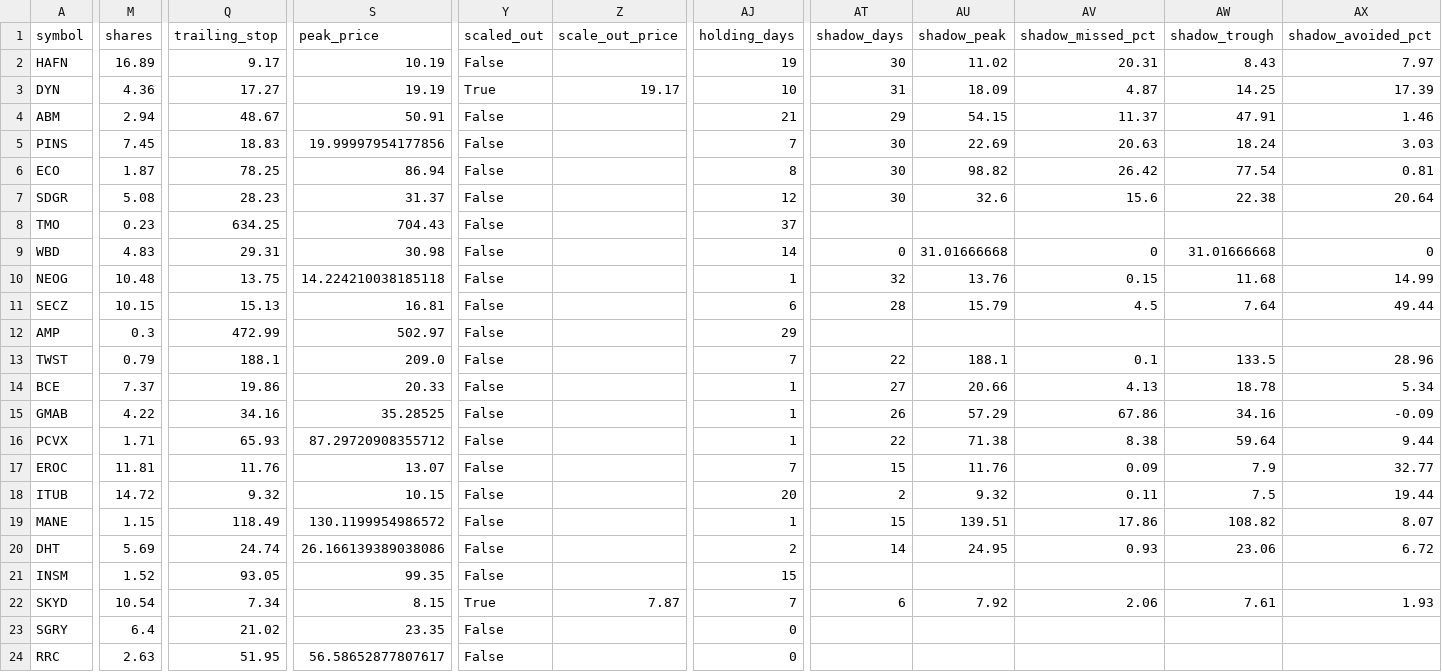
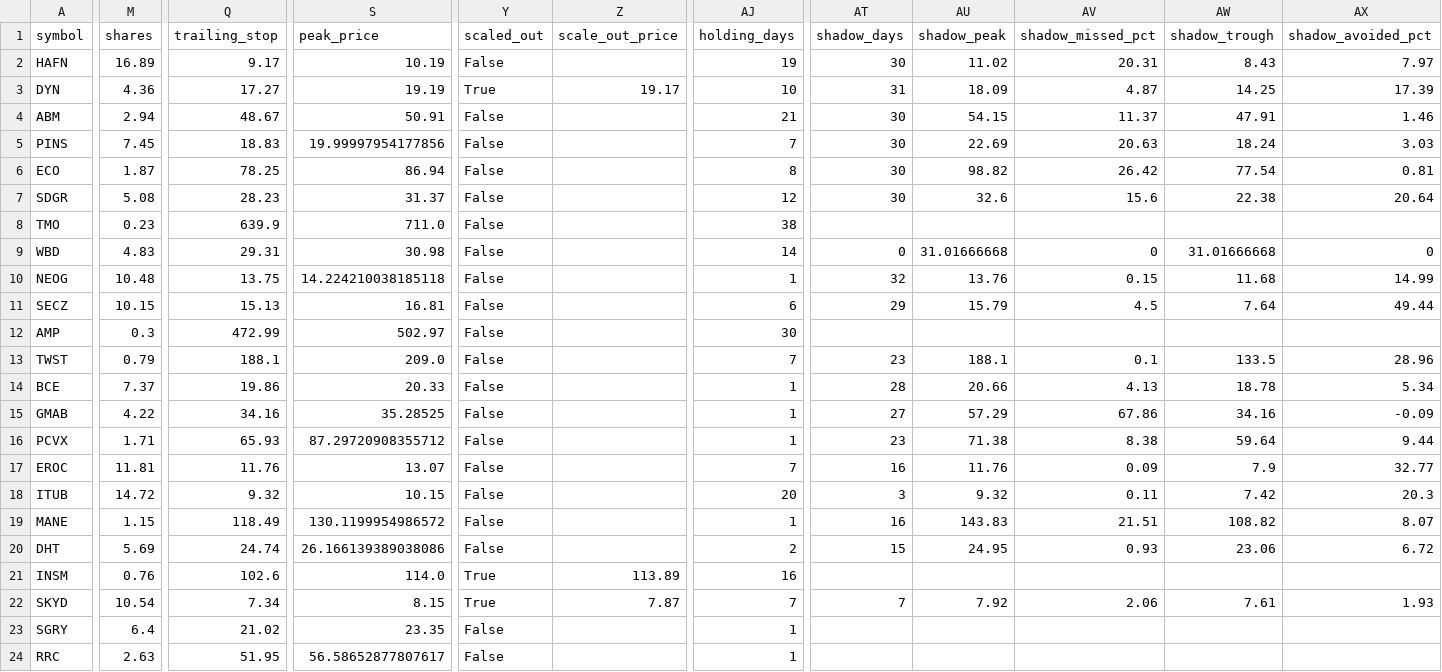
Before and after one commit to Rcks888/Ares, a CSV file: logs/trades_report.csv, drawn as a sheet; only a part is shown, gaps mark what is left out; the diff covers the shown part only; the diff names each change by its address in the sheet, - before the commit and + after, or states it on an @@ line.

Commit message:
Ares V3 report 2026-10-29_13:32

```diff
--- a/logs/trades_report.csv
+++ b/logs/trades_report.csv
-AT4 (shadow_days): 29
+AT4 (shadow_days): 30
-Q8 (trailing_stop): 634.25
+Q8 (trailing_stop): 639.9
-S8 (peak_price): 704.43
+S8 (peak_price): 711.0
-AJ8 (holding_days): 37
+AJ8 (holding_days): 38
-AT11 (shadow_days): 28
+AT11 (shadow_days): 29
-AJ12 (holding_days): 29
+AJ12 (holding_days): 30
-AT13 (shadow_days): 22
+AT13 (shadow_days): 23
-AT14 (shadow_days): 27
+AT14 (shadow_days): 28
-AT15 (shadow_days): 26
+AT15 (shadow_days): 27
-AT16 (shadow_days): 22
+AT16 (shadow_days): 23
-AT17 (shadow_days): 15
+AT17 (shadow_days): 16
-AT18 (shadow_days): 2
+AT18 (shadow_days): 3
-AW18 (shadow_trough): 7.5
+AW18 (shadow_trough): 7.42
-AX18 (shadow_avoided_pct): 19.44
+AX18 (shadow_avoided_pct): 20.3
-AT19 (shadow_days): 15
+AT19 (shadow_days): 16
-AU19 (shadow_peak): 139.51
+AU19 (shadow_peak): 143.83
-AV19 (shadow_missed_pct): 17.86
+AV19 (shadow_missed_pct): 21.51
-AT20 (shadow_days): 14
+AT20 (shadow_days): 15
-M21 (shares): 1.52
+M21 (shares): 0.76
-Q21 (trailing_stop): 93.05
+Q21 (trailing_stop): 102.6
-S21 (peak_price): 99.35
+S21 (peak_price): 114.0
-Y21 (scaled_out): False
+Y21 (scaled_out): True
-Z21 (scale_out_price): (empty)
+Z21 (scale_out_price): 113.89
-AJ21 (holding_days): 15
+AJ21 (holding_days): 16
-AT22 (shadow_days): 6
+AT22 (shadow_days): 7
-AJ23:AJ24 (holding_days): 0
+AJ23:AJ24 (holding_days): 1
```
Also changed, not shown: 2 edited cells elsewhere in this file, 8 other files.
